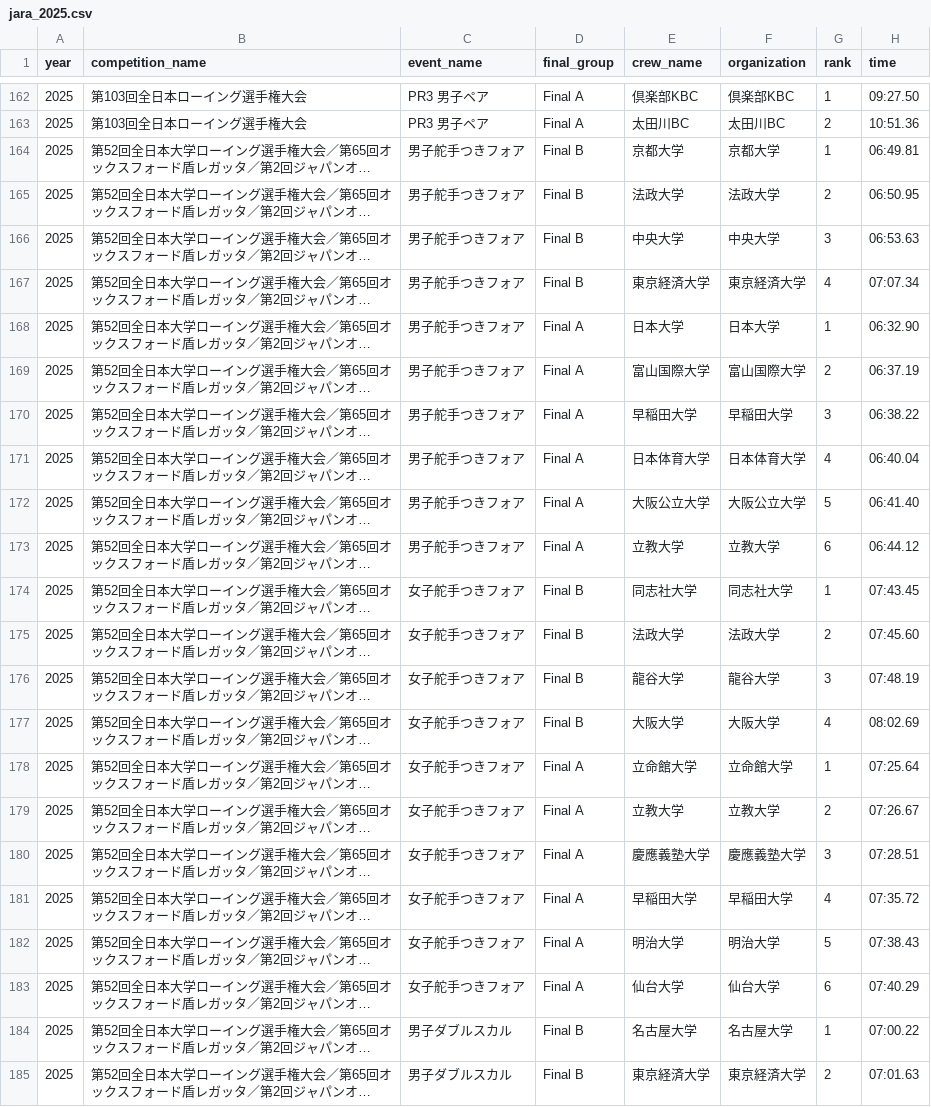
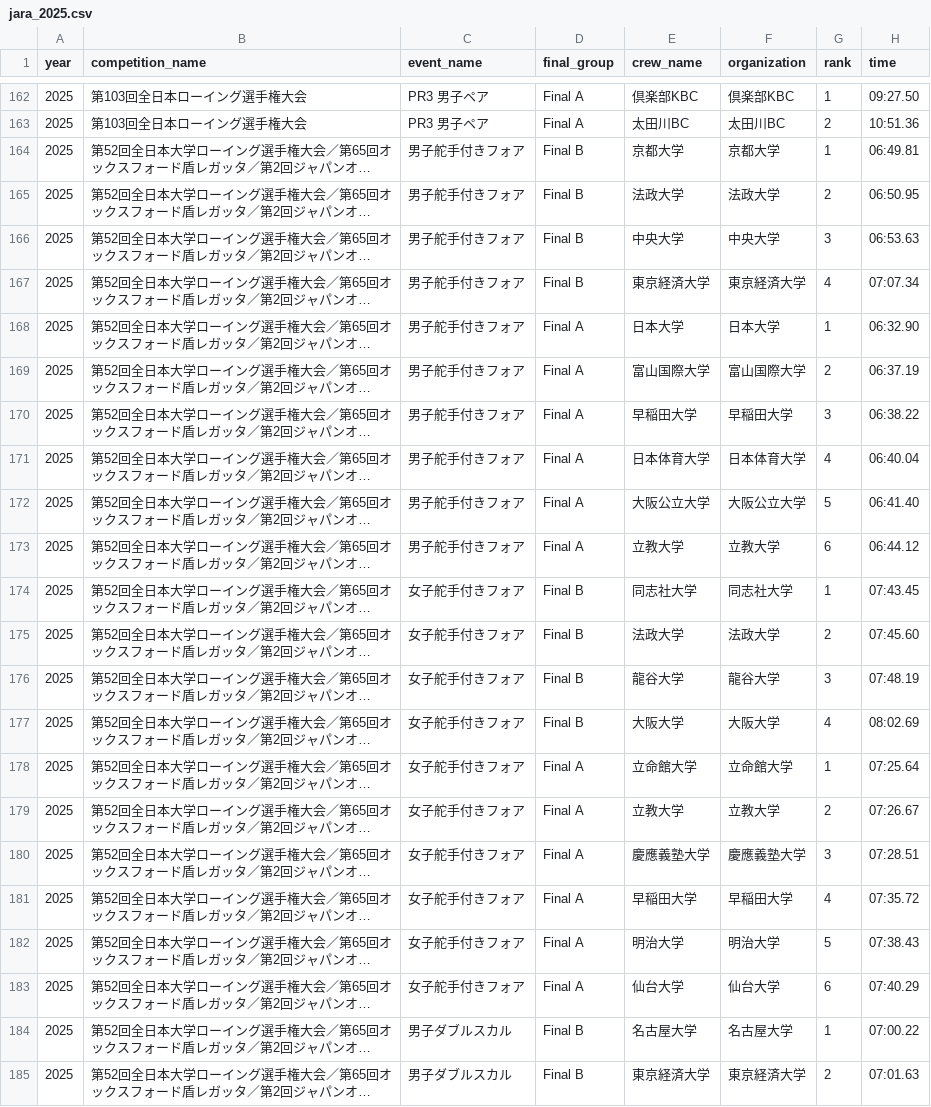
Before and after one commit to byson2562/rowing-api, a CSV file: backend/data/source/jara_2025.csv, drawn as a sheet; only a part is shown, gaps mark what is left out; long unchanged cells end in …; the diff covers the shown part only; the diff names each change by its address in the sheet, - before the commit and + after, or states it on an @@ line.

```diff
--- a/backend/data/source/jara_2025.csv
+++ b/backend/data/source/jara_2025.csv
-C164:C173 (event_name): 男子舵手つきフォア
+C164:C173 (event_name): 男子舵手付きフォア
-C174:C183 (event_name): 女子舵手つきフォア
+C174:C183 (event_name): 女子舵手付きフォア
```
Also changed, not shown: 16 edited cells elsewhere in this file, backend/data/source/jara_2022.csv, backend/data/source/jara_2023.csv, 27 other files.
